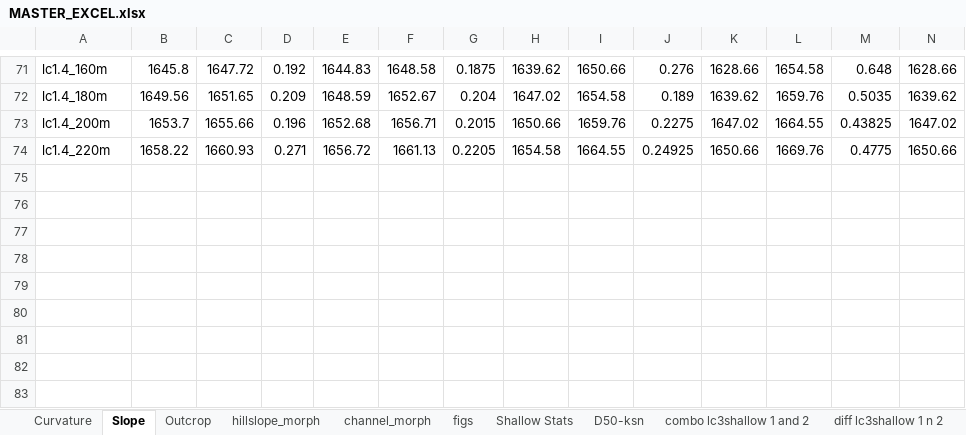
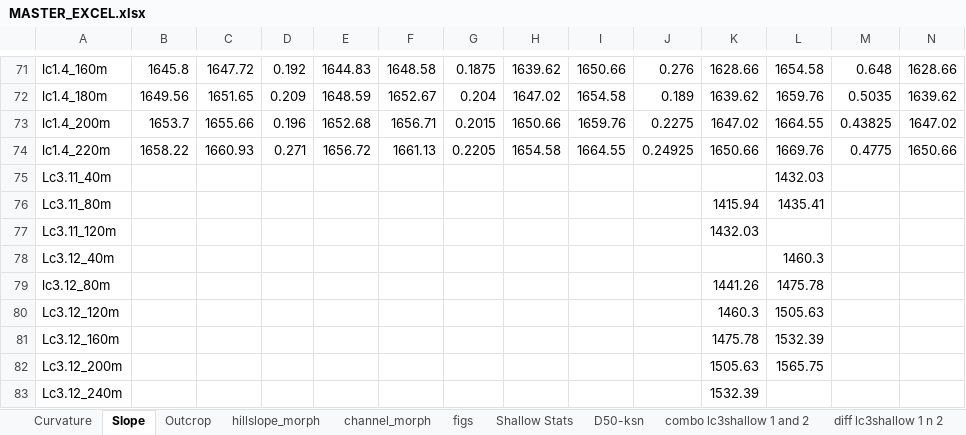
Before and after one commit to y05emite-sam/hillslope-project, an Excel workbook: data/MASTER_EXCEL.xlsx, sheet Slope, drawn as a sheet; only a part is shown, gaps mark what is left out; values as stored, in another font and other column widths than the file's, no borders; rows hold the shown columns only; the diff names each change by its address in the sheet, - before the commit and + after, or states it on an @@ line.

Commit message:
Slopenewtransects

```diff
--- a/data/MASTER_EXCEL.xlsx (sheet Slope)
+++ b/data/MASTER_EXCEL.xlsx (sheet Slope)
+row 75: Lc3.11_40m |  |  |  |  |  |  |  |  |  |  | 1432.03
+row 76: Lc3.11_80m |  |  |  |  |  |  |  |  |  | 1415.94 | 1435.41
+row 77: Lc3.11_120m |  |  |  |  |  |  |  |  |  | 1432.03
+row 78: Lc3.12_40m |  |  |  |  |  |  |  |  |  |  | 1460.3
+row 79: lc3.12_80m |  |  |  |  |  |  |  |  |  | 1441.26 | 1475.78
+row 80: Lc3.12_120m |  |  |  |  |  |  |  |  |  | 1460.3 | 1505.63
+row 81: Lc3.12_160m |  |  |  |  |  |  |  |  |  | 1475.78 | 1532.39
+row 82: Lc3.12_200m |  |  |  |  |  |  |  |  |  | 1505.63 | 1565.75
+row 83: Lc3.12_240m |  |  |  |  |  |  |  |  |  | 1532.39
```
